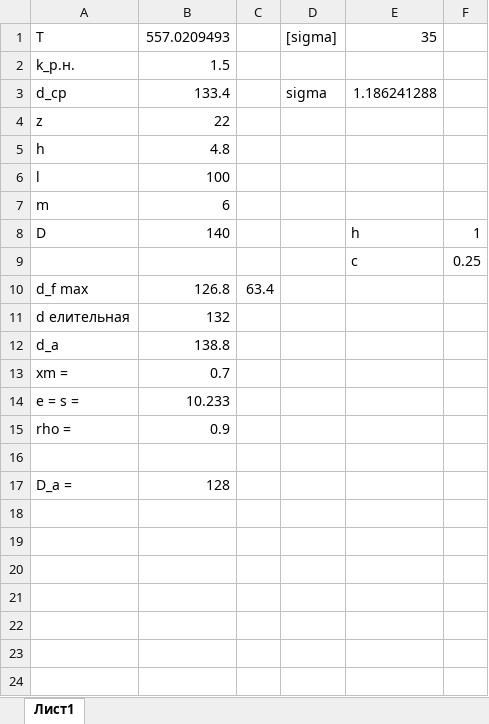
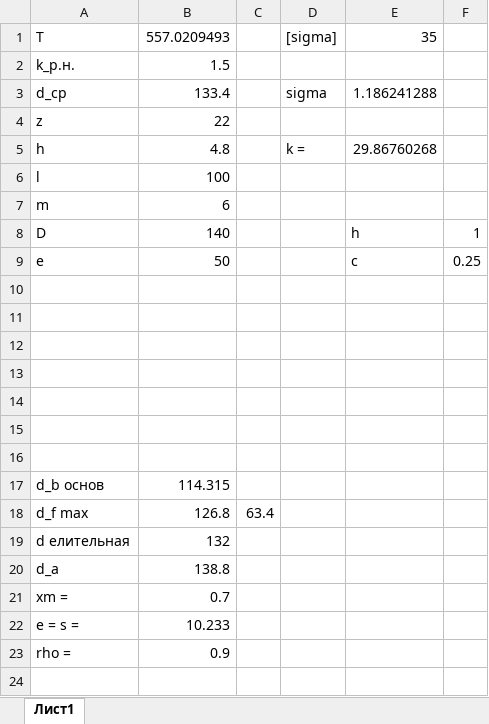
Before and after one commit to KokInside/reductor, an Excel workbook: Расчёты/расчёт шлицевого соединения.xlsx, sheet Лист1, drawn as a sheet; only a part is shown; the shorter side is filled out with more unchanged rows; values as stored, in another font and other column widths than the file's, no borders; conditional formats not drawn; addresses are those after the commit; the diff names each change by its address in the sheet, - before the commit and + after, or states it on an @@ line.

```diff
--- a/Расчёты/расчёт шлицевого соединения.xlsx (sheet Лист1)
+++ b/Расчёты/расчёт шлицевого соединения.xlsx (sheet Лист1)
-D5: (empty)
+D5: k =
-E5: (empty)
+E5: 29.86760268
+row 9: e | 50 |  |  | c | 0.25
-row 10:  |  |  |  | c | 0.25
+row 10: (empty)
+row 11: (empty)
+row 12: (empty)
+row 13: (empty)
+row 14: (empty)
+row 15: (empty)
+row 16: (empty)
+row 17: d_b основ | 114.315
```
Also changed, not shown: Расчёты/ДетМаш.xlsx, Расчёты/Расчёт посадки с натягом.xlsx, 1 other file.
